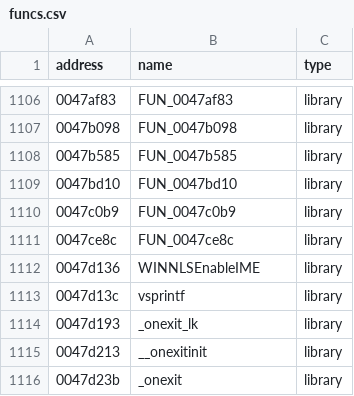
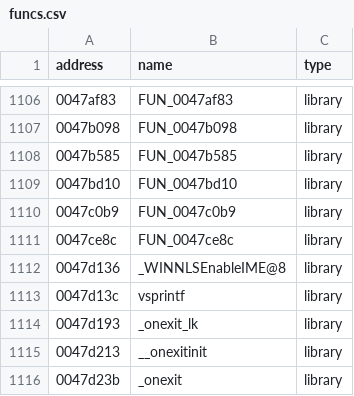
Before and after one commit to some100/th07, a CSV file: csv/funcs.csv, drawn as a sheet; only a part is shown, gaps mark what is left out.

```diff
--- a/csv/funcs.csv
+++ b/csv/funcs.csv
@@ -1111,3 +1111,3 @@ address|name|type
 0047ce8c|FUN_0047ce8c|library
-0047d136|WINNLSEnableIME|library
+0047d136|_WINNLSEnableIME@8|library
 0047d13c|vsprintf|library
```
Also changed, not shown: 19 other files.
